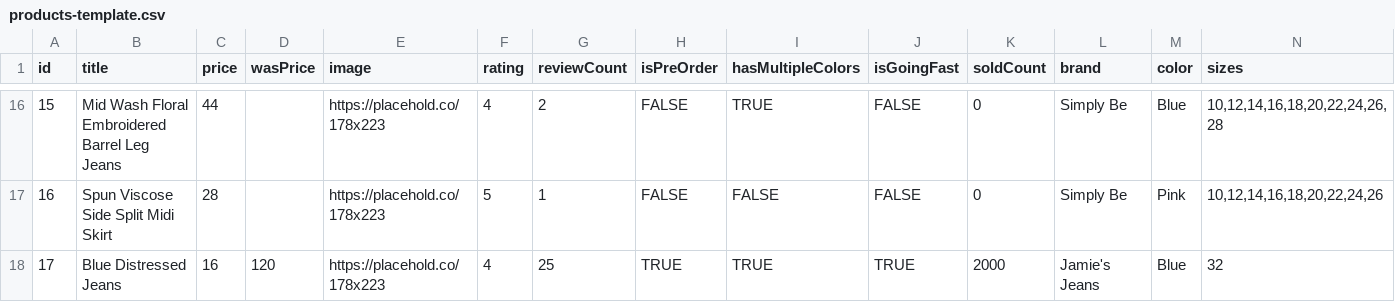
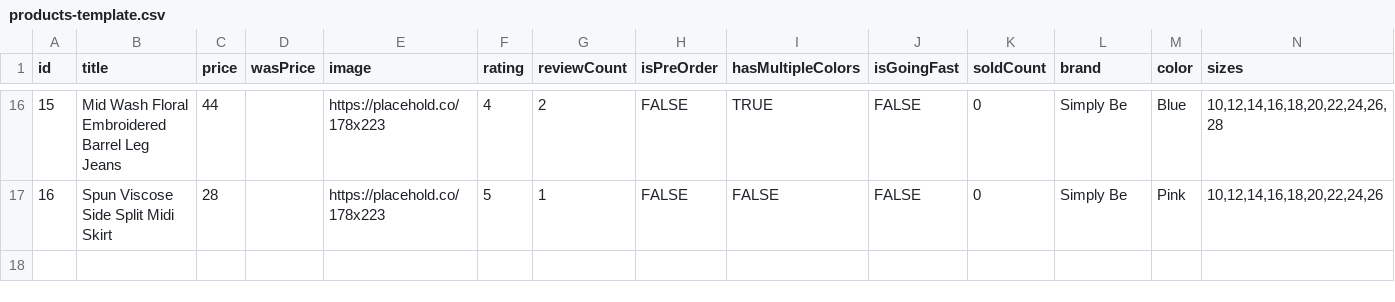
Before and after one commit to jxmiegxldup/plp-prototype, a CSV file: src/data/products-template.csv, drawn as a sheet; only a part is shown, gaps mark what is left out; rows hold the shown columns only; the diff names each change by its address in the sheet, - before the commit and + after, or states it on an @@ line.

Commit message:
removed product-17

```diff
--- a/src/data/products-template.csv
+++ b/src/data/products-template.csv
-row 18: 17 | Blue Distressed Jeans | 16 | 120 | https://placehold.co/178x223 | 4 | 25 | TRUE | TRUE | TRUE | 2000 | Jamie's Jeans | Blue | 32
```
Also changed, not shown: 8 other files.
